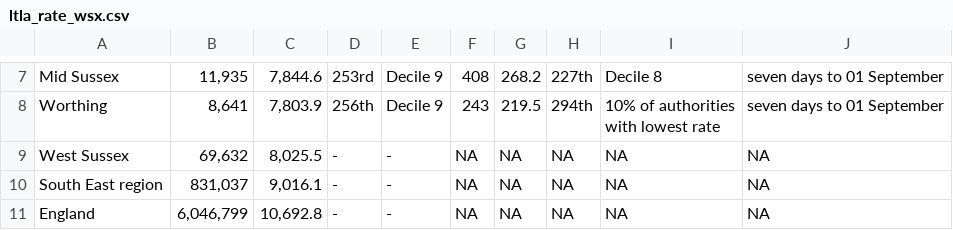
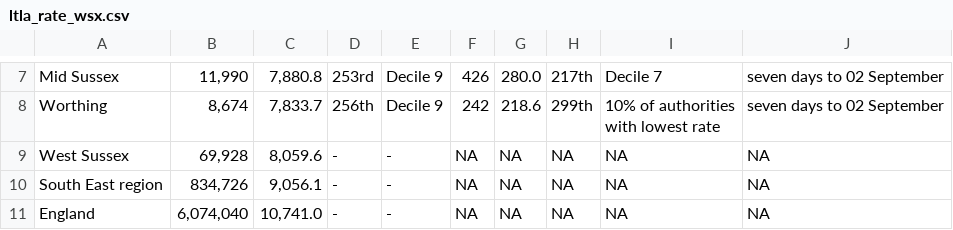
Before and after one commit to psychty/wsx_covid_datapack_public, a CSV file: Outputs/ltla_rate_wsx.csv, drawn as a sheet; only a part is shown, gaps mark what is left out; the diff covers the shown part only; the diff names each change by its address in the sheet, - before the commit and + after, or states it on an @@ line.

```diff
--- a/Outputs/ltla_rate_wsx.csv
+++ b/Outputs/ltla_rate_wsx.csv
-B7: 11,935
+B7: 11,990
-C7: 7,844.6
+C7: 7,880.8
-F7: 408
+F7: 426
-G7: 268.2
+G7: 280.0
-H7: 227th
+H7: 217th
-I7: Decile 8
+I7: Decile 7
-J7:J8: seven days to 01 September
+J7:J8: seven days to 02 September
-B8: 8,641
+B8: 8,674
-C8: 7,803.9
+C8: 7,833.7
-F8: 243
+F8: 242
-G8: 219.5
+G8: 218.6
-H8: 294th
+H8: 299th
-B9: 69,632
+B9: 69,928
-C9: 8,025.5
+C9: 8,059.6
-B10: 831,037
+B10: 834,726
-C10: 9,016.1
+C10: 9,056.1
-B11: 6,046,799
+B11: 6,074,040
-C11: 10,692.8
+C11: 10,741.0
```
Also changed, not shown: 35 edited cells elsewhere in this file, Outputs/utla_rate_wsx.csv, Outputs/weekly_doses_proportion.csv, 57 other files.
